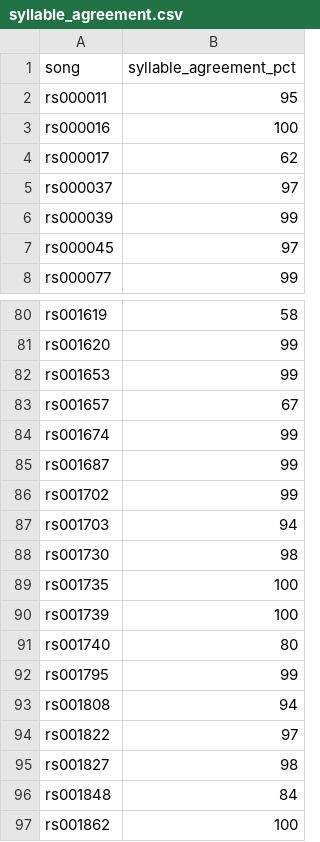
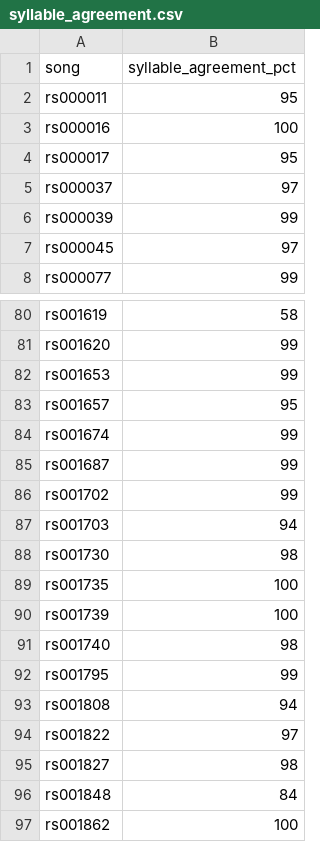
Before and after one commit to jagadish88/kalimba-kitab, a CSV file: data/intermediate_data/comparison/syllable_agreement.csv, drawn as a sheet; only a part is shown, gaps mark what is left out.

```diff
--- a/data/intermediate_data/comparison/syllable_agreement.csv
+++ b/data/intermediate_data/comparison/syllable_agreement.csv
@@ -3,3 +3,3 @@ rs000011,95
 rs000016,100
-rs000017,62
+rs000017,95
 rs000037,97
@@ -82,3 +82,3 @@ rs001620,99
 rs001653,99
-rs001657,67
+rs001657,95
 rs001674,99
@@ -90,3 +90,3 @@ rs001735,100
 rs001739,100
-rs001740,80
+rs001740,98
 rs001795,99
```
Also changed, not shown: data/intermediate_data/abc/abc_catalog.csv, data/intermediate_data/comparison/source_check.csv, 18 other files.
